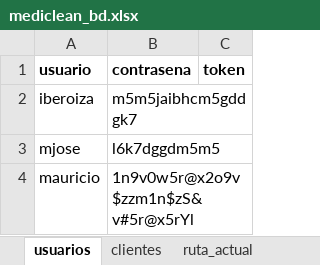
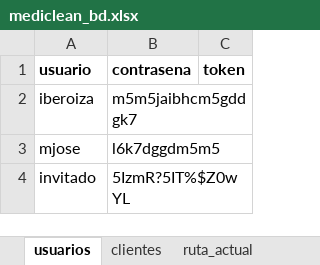
Before and after one commit to Ishovias/mc-ruta-admin, an Excel workbook: bd/mediclean_bd.xlsx, sheet usuarios, drawn as a sheet; values as stored, in another font and other column widths than the file's, no borders; removed rows and columns are numbered as before the commit, all else as after; the diff names each change by its address in the sheet, - before the commit and + after, or states it on an @@ line.

```diff
--- a/bd/mediclean_bd.xlsx (sheet usuarios)
+++ b/bd/mediclean_bd.xlsx (sheet usuarios)
-row 4: mauricio | 1n9v0w5r@x2o9v$zzm1n$zS&v#5r@x5rYl
+row 4: invitado | 5IzmR?5IT%$Z0wYL
```
Also changed, not shown: sheet rutas_bd, sheet ruta_actual, sheet rutas_registros, sheet clientes, 8 other files.
